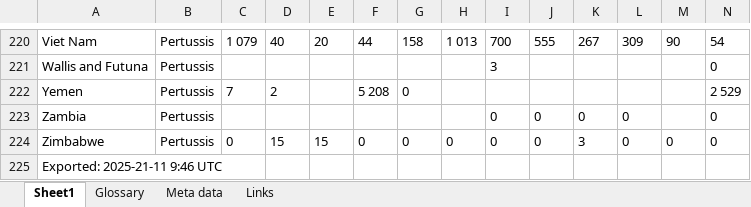
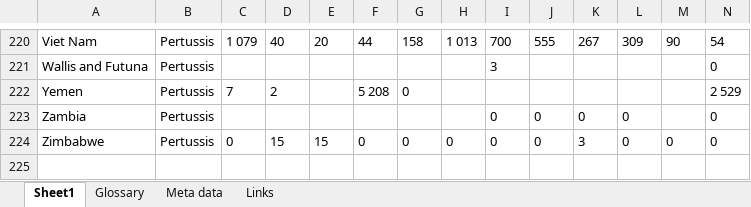
Before and after one commit to sunagparasu/epicurve, an Excel workbook: data/Pertussis_reported_cases_and_incidence_2025_18_11_13_34_UTC_1.xlsx, sheet Sheet1, drawn as a sheet; only a part is shown, gaps mark what is left out; values as stored, in another font and other column widths than the file's, no borders; rows hold the shown columns only; the diff names each change by its address in the sheet, - before the commit and + after, or states it on an @@ line.

```diff
--- a/data/Pertussis_reported_cases_and_incidence_2025_18_11_13_34_UTC_1.xlsx (sheet Sheet1)
+++ b/data/Pertussis_reported_cases_and_incidence_2025_18_11_13_34_UTC_1.xlsx (sheet Sheet1)
-row 225: Exported: 2025-21-11 9:46 UTC
```
Also changed, not shown: data/Diphtheria_reported_cases_and_incidence_2025_18_11_14_00_UTC.xlsx, data/Mumps reported cases and incidence 2025-18-11 13-36 UTC.xlsx, 21 other files.
